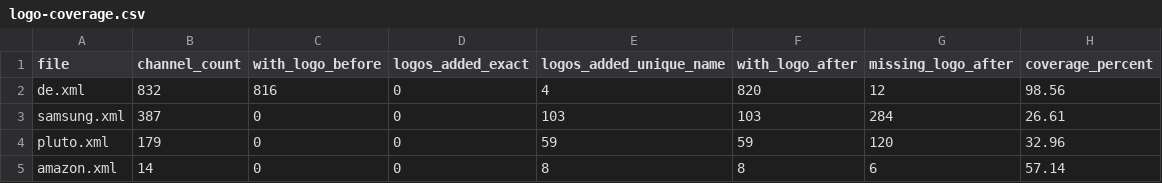
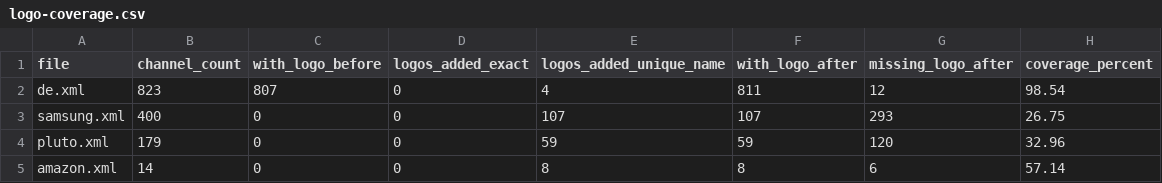
Before and after one commit to Kaimandura/epg-de, a CSV file: reports/logo-coverage.csv, drawn as a sheet.

```diff
--- a/reports/logo-coverage.csv
+++ b/reports/logo-coverage.csv
@@ -1,4 +1,4 @@
 file,channel_count,with_logo_before,logos_added_exact,logos_added_unique_name,with_logo_after,missing_logo_after,coverage_percent
-de.xml,832,816,0,4,820,12,98.56
-samsung.xml,387,0,0,103,103,284,26.61
+de.xml,823,807,0,4,811,12,98.54
+samsung.xml,400,0,0,107,107,293,26.75
 pluto.xml,179,0,0,59,59,120,32.96
```
Also changed, not shown: 4 other files.
